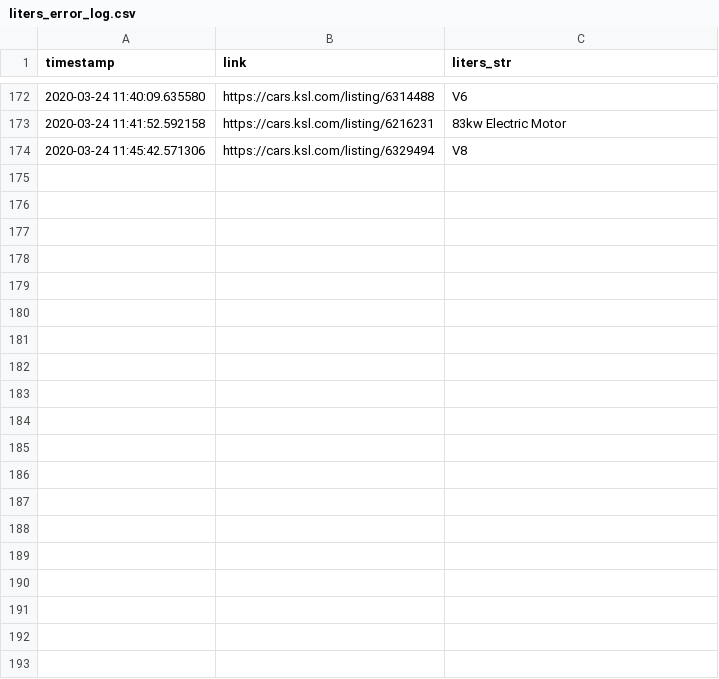
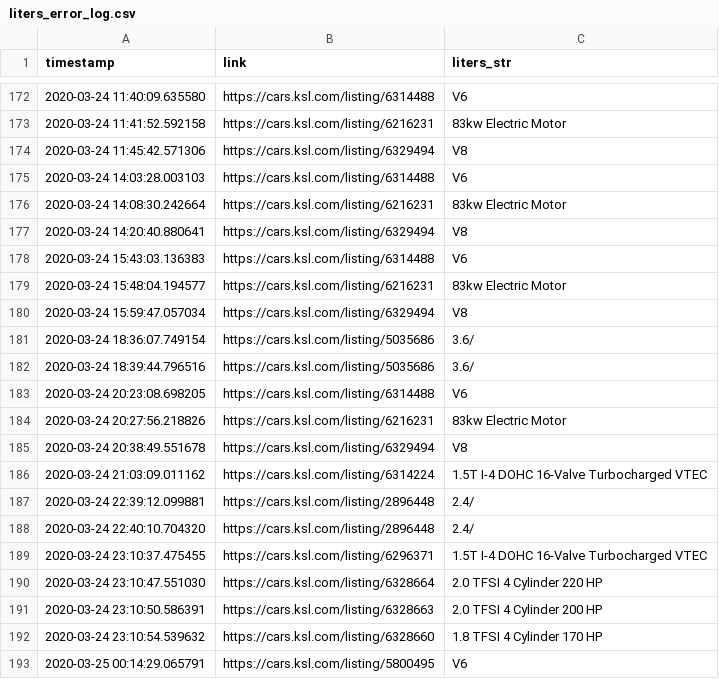
Before and after one commit to taylorch626/automodeals, a CSV file: errors/liters_error_log.csv, drawn as a sheet; only a part is shown, gaps mark what is left out; the diff covers the shown part only.

Commit message:
More liters string parsing errors

```diff
--- a/errors/liters_error_log.csv
+++ b/errors/liters_error_log.csv
@@ -174 +174,20 @@ timestamp,link,liters_str
 2020-03-24 11:45:42.571306,https://cars.ksl.com/listing/6329494,V8
+2020-03-24 14:03:28.003103,https://cars.ksl.com/listing/6314488,V6
+2020-03-24 14:08:30.242664,https://cars.ksl.com/listing/6216231,83kw Electric Motor
+2020-03-24 14:20:40.880641,https://cars.ksl.com/listing/6329494,V8
+2020-03-24 15:43:03.136383,https://cars.ksl.com/listing/6314488,V6
+2020-03-24 15:48:04.194577,https://cars.ksl.com/listing/6216231,83kw Electric Motor
+2020-03-24 15:59:47.057034,https://cars.ksl.com/listing/6329494,V8
+2020-03-24 18:36:07.749154,https://cars.ksl.com/listing/5035686,3.6/
+2020-03-24 18:39:44.796516,https://cars.ksl.com/listing/5035686,3.6/
+2020-03-24 20:23:08.698205,https://cars.ksl.com/listing/6314488,V6
+2020-03-24 20:27:56.218826,https://cars.ksl.com/listing/6216231,83kw Electric Motor
+2020-03-24 20:38:49.551678,https://cars.ksl.com/listing/6329494,V8
+2020-03-24 21:03:09.011162,https://cars.ksl.com/listing/6314224,1.5T I-4 DOHC 16-Valve Turbocharged VTEC
+2020-03-24 22:39:12.099881,https://cars.ksl.com/listing/2896448,2.4/
+2020-03-24 22:40:10.704320,https://cars.ksl.com/listing/2896448,2.4/
+2020-03-24 23:10:37.475455,https://cars.ksl.com/listing/6296371,1.5T I-4 DOHC 16-Valve Turbocharged VTEC
+2020-03-24 23:10:47.551030,https://cars.ksl.com/listing/6328664,2.0 TFSI 4 Cylinder 220 HP
+2020-03-24 23:10:50.586391,https://cars.ksl.com/listing/6328663,2.0 TFSI 4 Cylinder 200 HP
+2020-03-24 23:10:54.539632,https://cars.ksl.com/listing/6328660,1.8 TFSI 4 Cylinder 170 HP
+2020-03-25 00:14:29.065791,https://cars.ksl.com/listing/5800495,V6
```
Also changed, not shown: 15 added rows elsewhere in this file.
